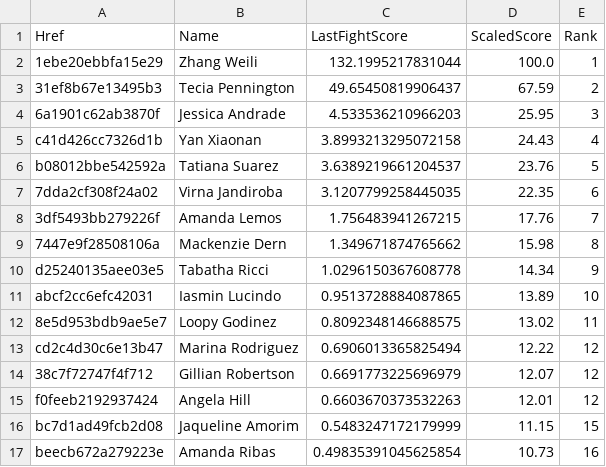
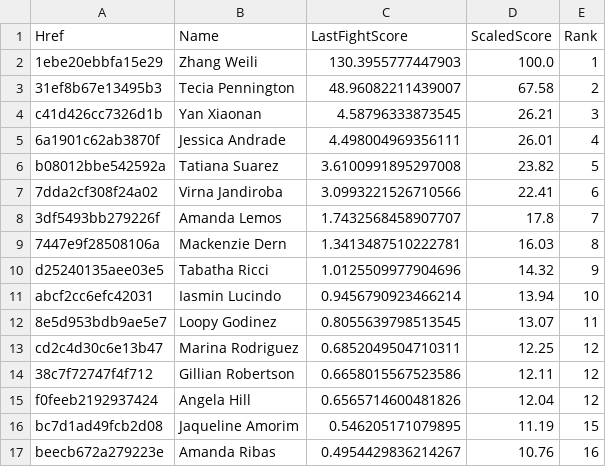
Before and after one commit to socialatm/UfcRankingByFightMinds, a CSV file: ranking/rank_Women's Strawweight.csv, drawn as a sheet; only a part is shown; the diff covers the shown part only.

```diff
--- a/ranking/rank_Women's Strawweight.csv
+++ b/ranking/rank_Women's Strawweight.csv
@@ -1,17 +1,17 @@
 Href;Name;LastFightScore;ScaledScore;Rank
-1ebe20ebbfa15e29;Zhang Weili;132.1995217831044;100.0;1
-31ef8b67e13495b3;Tecia Pennington;49.65450819906437;67.59;2
-6a1901c62ab3870f;Jessica Andrade;4.533536210966203;25.95;3
-c41d426cc7326d1b;Yan Xiaonan;3.8993213295072158;24.43;4
-b08012bbe542592a;Tatiana Suarez;3.6389219661204537;23.76;5
-7dda2cf308f24a02;Virna Jandiroba;3.1207799258445035;22.35;6
-3df5493bb279226f;Amanda Lemos;1.756483941267215;17.76;7
-7447e9f28508106a;Mackenzie Dern;1.349671874765662;15.98;8
-d25240135aee03e5;Tabatha Ricci;1.0296150367608778;14.34;9
-abcf2cc6efc42031;Iasmin Lucindo;0.9513728884087865;13.89;10
-8e5d953bdb9ae5e7;Loopy Godinez;0.8092348146688575;13.02;11
-cd2c4d30c6e13b47;Marina Rodriguez;0.6906013365825494;12.22;12
-38c7f72747f4f712;Gillian Robertson;0.6691773225696979;12.07;12
-f0feeb2192937424;Angela Hill;0.6603670373532263;12.01;12
-bc7d1ad49fcb2d08;Jaqueline Amorim;0.5483247172179999;11.15;15
-beecb672a279223e;Amanda Ribas;0.49835391045625854;10.73;16
+1ebe20ebbfa15e29;Zhang Weili;130.3955777447903;100.0;1
+31ef8b67e13495b3;Tecia Pennington;48.96082211439007;67.58;2
+c41d426cc7326d1b;Yan Xiaonan;4.58796333873545;26.21;3
+6a1901c62ab3870f;Jessica Andrade;4.498004969356111;26.01;4
+b08012bbe542592a;Tatiana Suarez;3.6100991895297008;23.82;5
+7dda2cf308f24a02;Virna Jandiroba;3.0993221526710566;22.41;6
+3df5493bb279226f;Amanda Lemos;1.7432568458907707;17.8;7
+7447e9f28508106a;Mackenzie Dern;1.3413487510222781;16.03;8
+d25240135aee03e5;Tabatha Ricci;1.0125509977904696;14.32;9
+abcf2cc6efc42031;Iasmin Lucindo;0.9456790923466214;13.94;10
+8e5d953bdb9ae5e7;Loopy Godinez;0.8055639798513545;13.07;11
+cd2c4d30c6e13b47;Marina Rodriguez;0.6852049504710311;12.25;12
+38c7f72747f4f712;Gillian Robertson;0.6658015567523586;12.11;12
+f0feeb2192937424;Angela Hill;0.6565714600481826;12.04;12
+bc7d1ad49fcb2d08;Jaqueline Amorim;0.546205171079895;11.19;15
+beecb672a279223e;Amanda Ribas;0.4954429836214267;10.76;16
```
Also changed, not shown: 2 added rows and 66 edited cells elsewhere in this file, extraction/ufc_fighters.csv, ranking/rank_Bantamweight.csv, 11 other files.
